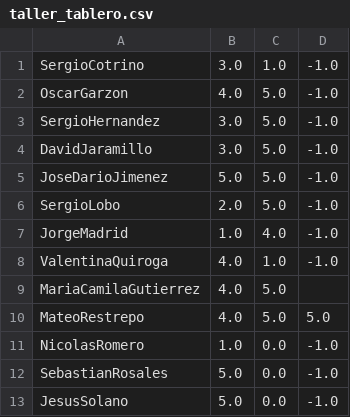
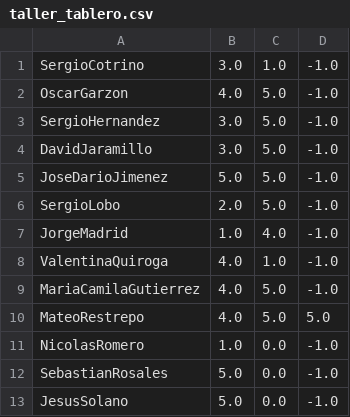
Before and after one commit to forero/Electro2, a CSV file: 201510/grades/taller_tablero.csv, drawn as a sheet.

Commit message:
formato

```diff
--- a/201510/grades/taller_tablero.csv
+++ b/201510/grades/taller_tablero.csv
@@ -8,3 +8,3 @@ JorgeMadrid, 1.0, 4.0, -1.0
 ValentinaQuiroga, 4.0, 1.0,-1.0
-MariaCamilaGutierrez, 4.0, 5.0
+MariaCamilaGutierrez, 4.0, 5.0,-1.0
 MateoRestrepo, 4.0, 5.0, 5.0
```
